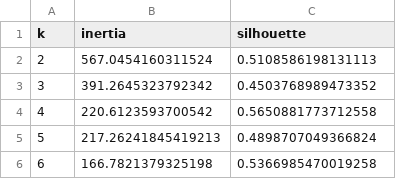
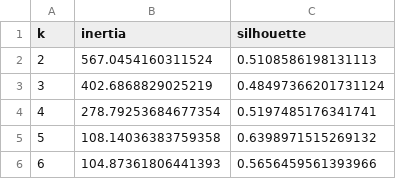
Before and after one commit to BenShipton/examMA52109, a CSV file: simulated_output/simulated_data_simulated_metrics.csv, drawn as a sheet.

```diff
--- a/simulated_output/simulated_data_simulated_metrics.csv
+++ b/simulated_output/simulated_data_simulated_metrics.csv
@@ -2,5 +2,5 @@ k,inertia,silhouette
 2,567.0454160311524,0.5108586198131113
-3,391.2645323792342,0.4503768989473352
-4,220.6123593700542,0.5650881773712558
-5,217.26241845419213,0.4898707049366824
-6,166.7821379325198,0.5366985470019258
+3,402.6868829025219,0.48497366201731124
+4,278.79253684677354,0.5197485176341741
+5,108.14036383759358,0.6398971515269132
+6,104.87361806441393,0.5656459561393966
```
Also changed, not shown: simulated_output/simulated_data_clustered_k2.csv, simulated_output/simulated_data_clustered_k3.csv, 5 other files.
